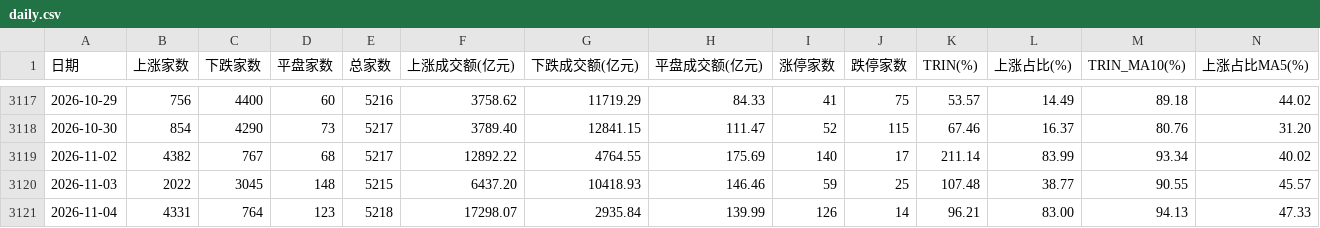
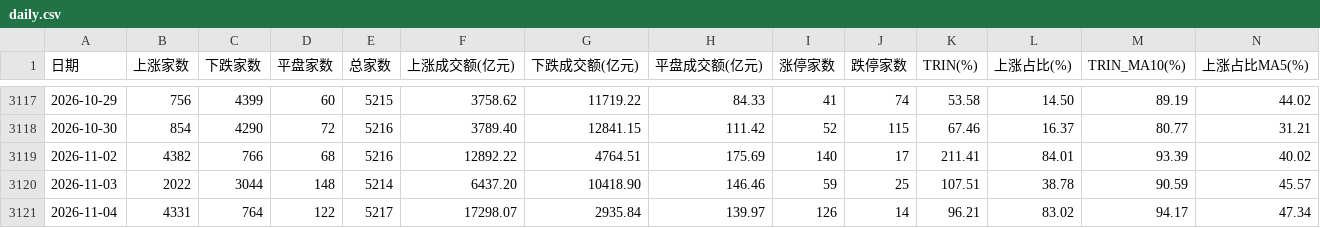
Before and after one commit to xwlxyt/gupiaozhibiao, a CSV file: data/daily.csv, drawn as a sheet; only a part is shown, gaps mark what is left out; the diff covers the shown part only; the diff names each change by its address in the sheet, - before the commit and + after, or states it on an @@ line.

```diff
--- a/data/daily.csv
+++ b/data/daily.csv
-C3117 (下跌家数): 4400
+C3117 (下跌家数): 4399
-E3117 (总家数): 5216
+E3117 (总家数): 5215
-G3117 (下跌成交额(亿元)): 11719.29
+G3117 (下跌成交额(亿元)): 11719.22
-J3117 (跌停家数): 75
+J3117 (跌停家数): 74
-K3117 (TRIN(%)): 53.57
+K3117 (TRIN(%)): 53.58
-L3117 (上涨占比(%)): 14.49
+L3117 (上涨占比(%)): 14.50
-M3117 (TRIN_MA10(%)): 89.18
+M3117 (TRIN_MA10(%)): 89.19
-D3118 (平盘家数): 73
+D3118 (平盘家数): 72
-E3118:E3119 (总家数): 5217
+E3118:E3119 (总家数): 5216
-H3118 (平盘成交额(亿元)): 111.47
+H3118 (平盘成交额(亿元)): 111.42
-M3118 (TRIN_MA10(%)): 80.76
+M3118 (TRIN_MA10(%)): 80.77
-N3118 (上涨占比MA5(%)): 31.20
+N3118 (上涨占比MA5(%)): 31.21
-C3119 (下跌家数): 767
+C3119 (下跌家数): 766
-G3119 (下跌成交额(亿元)): 4764.55
+G3119 (下跌成交额(亿元)): 4764.51
-K3119 (TRIN(%)): 211.14
+K3119 (TRIN(%)): 211.41
-L3119 (上涨占比(%)): 83.99
+L3119 (上涨占比(%)): 84.01
-M3119 (TRIN_MA10(%)): 93.34
+M3119 (TRIN_MA10(%)): 93.39
-C3120 (下跌家数): 3045
+C3120 (下跌家数): 3044
-E3120 (总家数): 5215
+E3120 (总家数): 5214
-G3120 (下跌成交额(亿元)): 10418.93
+G3120 (下跌成交额(亿元)): 10418.90
-K3120 (TRIN(%)): 107.48
+K3120 (TRIN(%)): 107.51
-L3120 (上涨占比(%)): 38.77
+L3120 (上涨占比(%)): 38.78
-M3120 (TRIN_MA10(%)): 90.55
+M3120 (TRIN_MA10(%)): 90.59
-D3121 (平盘家数): 123
+D3121 (平盘家数): 122
-E3121 (总家数): 5218
+E3121 (总家数): 5217
-H3121 (平盘成交额(亿元)): 139.99
+H3121 (平盘成交额(亿元)): 139.97
-L3121 (上涨占比(%)): 83.00
+L3121 (上涨占比(%)): 83.02
-M3121 (TRIN_MA10(%)): 94.13
+M3121 (TRIN_MA10(%)): 94.17
-N3121 (上涨占比MA5(%)): 47.33
+N3121 (上涨占比MA5(%)): 47.34
```
Also changed, not shown: 1 added row and 65 edited cells elsewhere in this file, docs/data/daily.csv, 6 other files.
